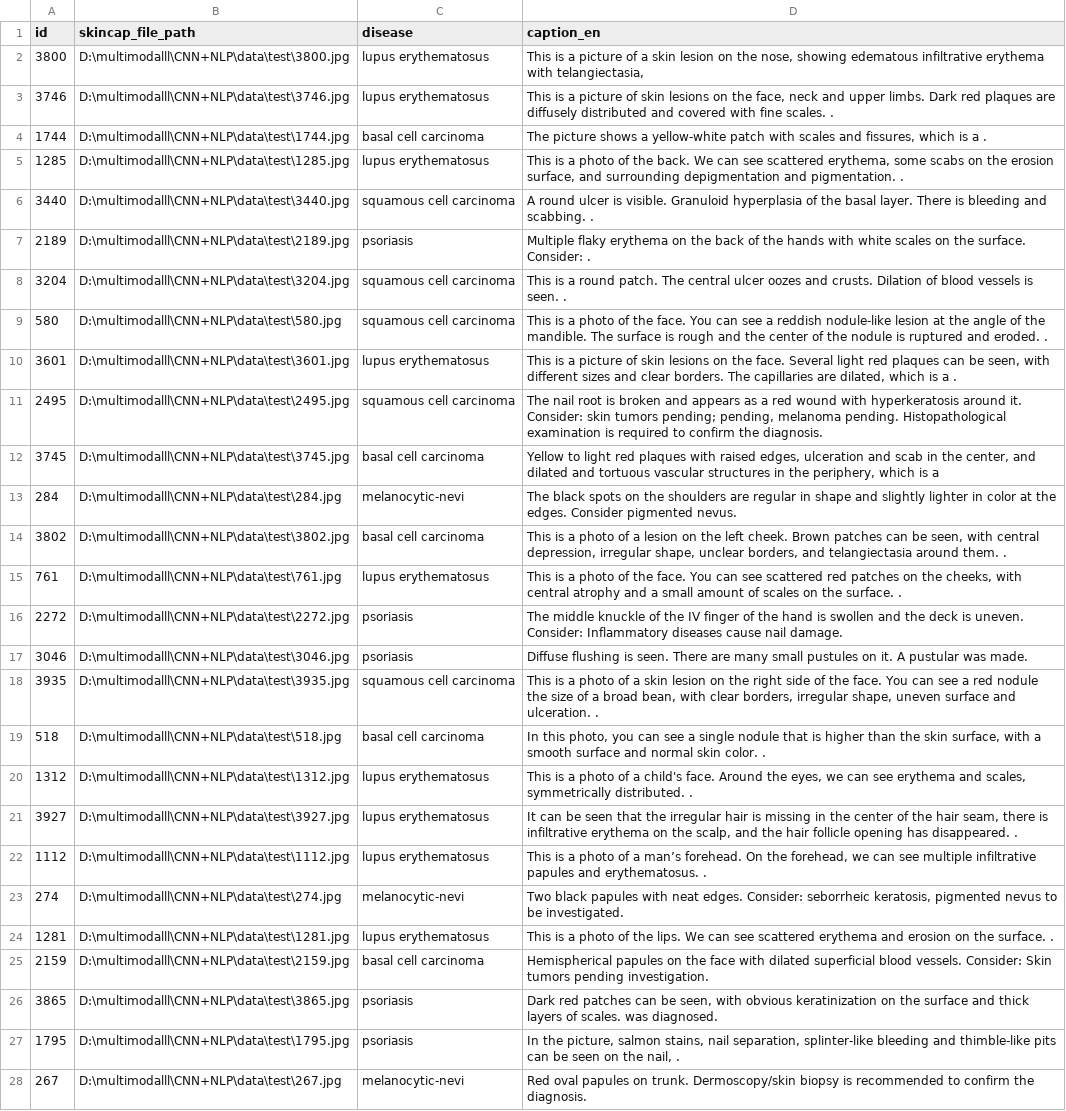
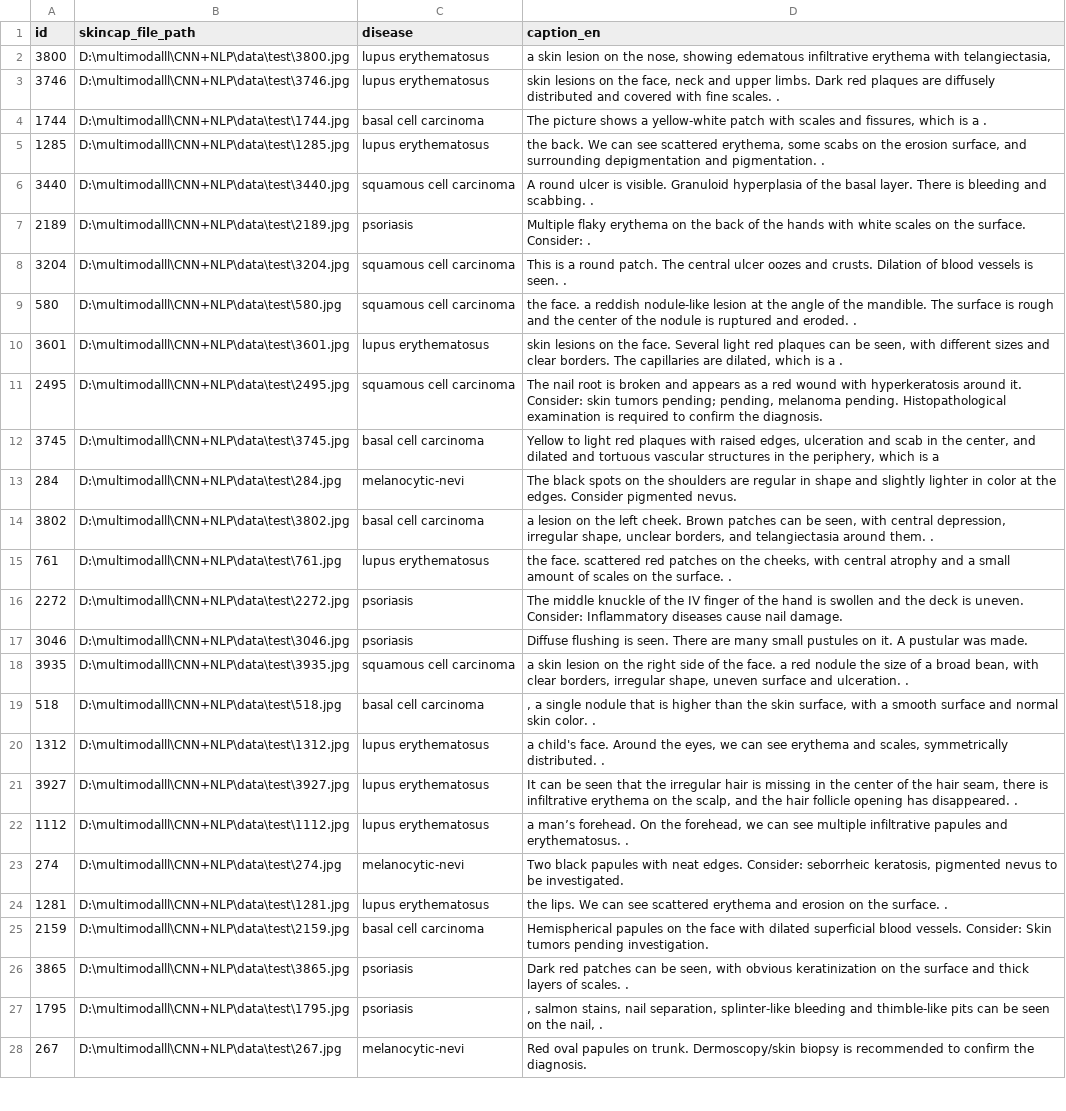
Before and after one commit to oriqqqqqqat/AI-model-CNN-NLPver2, a CSV file: test.csv, drawn as a sheet; only a part is shown; the diff covers the shown part only; the diff names each change by its address in the sheet, - before the commit and + after, or states it on an @@ line.

```diff
--- a/test.csv
+++ b/test.csv
-D2 (caption_en): This is a picture of a skin…
+D2 (caption_en): a skin…
-D3 (caption_en): This is a picture of skin lesions…
+D3 (caption_en): skin lesions…
-D5 (caption_en): This is a photo of the back.…
+D5 (caption_en): the back.…
-D9 (caption_en): This is a photo of the face. You can see a reddish…
+D9 (caption_en): the face. a reddish…
-D10 (caption_en): This is a picture of skin lesions…
+D10 (caption_en): skin lesions…
-D14 (caption_en): This is a photo of a lesion…
+D14 (caption_en): a lesion…
-D15 (caption_en): This is a photo of the face. You can see scattered red…
+D15 (caption_en): the face. scattered red…
-D18 (caption_en): This is a photo of a skin lesion on the right side of the face. You can see a red…
+D18 (caption_en): a skin lesion on the right side of the face. a red…
-D19 (caption_en): In this photo, you can see a single…
+D19 (caption_en): , a single…
-D20 (caption_en): This is a photo of a child's…
+D20 (caption_en): a child's…
-D22 (caption_en): This is a photo of a man’s…
+D22 (caption_en): a man’s…
-D24 (caption_en): This is a photo of the lips.…
+D24 (caption_en): the lips.…
-D26 (caption_en): …of scales. was diagnosed.
+D26 (caption_en): …of scales. .
-D27 (caption_en): In the picture, salmon stains,…
+D27 (caption_en): , salmon stains,…
```
Also changed, not shown: 36 edited cells elsewhere in this file, train.csv, val.csv.
